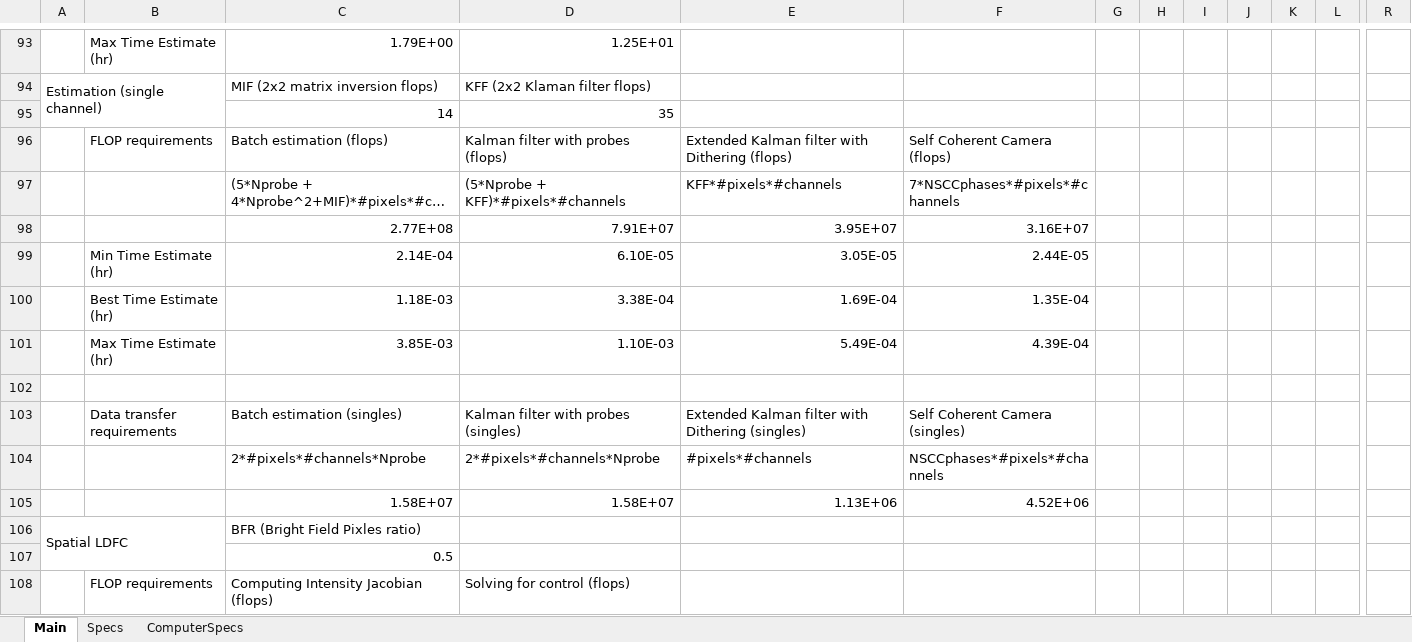
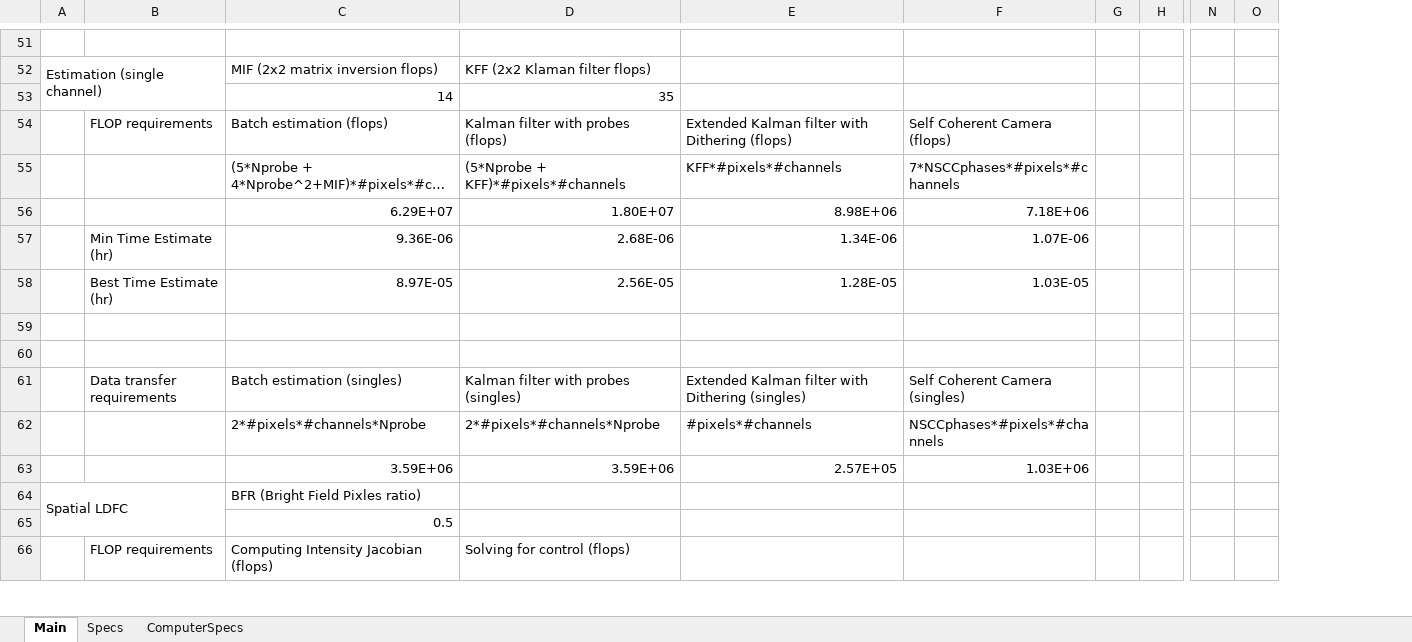
Before and after one commit to MIT-STARLab/HOWFSC_comp_req, an Excel workbook: HOWFSC_estimates.xlsx, sheet Main, drawn as a sheet; only a part is shown, gaps mark what is left out; long unchanged cells end in …; values as stored, in another font and other column widths than the file's, no cell formats; charts and pictures not drawn; removed rows and columns are numbered as before the commit, all else as after; rows hold the shown columns only; the diff covers the shown part only; the diff names each change by its address in the sheet, - before the commit and + after, or states it on an @@ line.

```diff
--- a/HOWFSC_estimates.xlsx (sheet Main)
+++ b/HOWFSC_estimates.xlsx (sheet Main)
-column H, empty
-column I, empty
-column J, empty
-column K, empty
+column O, empty
-row 51:  | Max Time Estimate (hr) | 1.79E+00 | 1.25E+01
+row 51: (empty)
-row 98:  |  | 2.77E+08 | 7.91E+07 | 3.95E+07 | 3.16E+07
-row 99:  | Min Time Estimate (hr) | 2.14E-04 | 6.10E-05 | 3.05E-05 | 2.44E-05
-row 100:  | Best Time Estimate (hr) | 1.18E-03 | 3.38E-04 | 1.69E-04 | 1.35E-04
+row 56:  |  | 6.29E+07 | 1.80E+07 | 8.98E+06 | 7.18E+06
+row 57:  | Min Time Estimate (hr) | 9.36E-06 | 2.68E-06 | 1.34E-06 | 1.07E-06
+row 58:  | Best Time Estimate (hr) | 8.97E-05 | 2.56E-05 | 1.28E-05 | 1.03E-05
-row 59:  | Max Time Estimate (hr) | 3.85E-03 | 1.10E-03 | 5.49E-04 | 4.39E-04
+row 59: (empty)
-row 105:  |  | 1.58E+07 | 1.58E+07 | 1.13E+06 | 4.52E+06
+row 63:  |  | 3.59E+06 | 3.59E+06 | 2.57E+05 | 1.03E+06
```
Also changed, not shown: 21 added rows, 63 removed rows and 35 edited cells elsewhere in this sheet, sheet Specs, sheet ComputerSpecs, cell formats.
